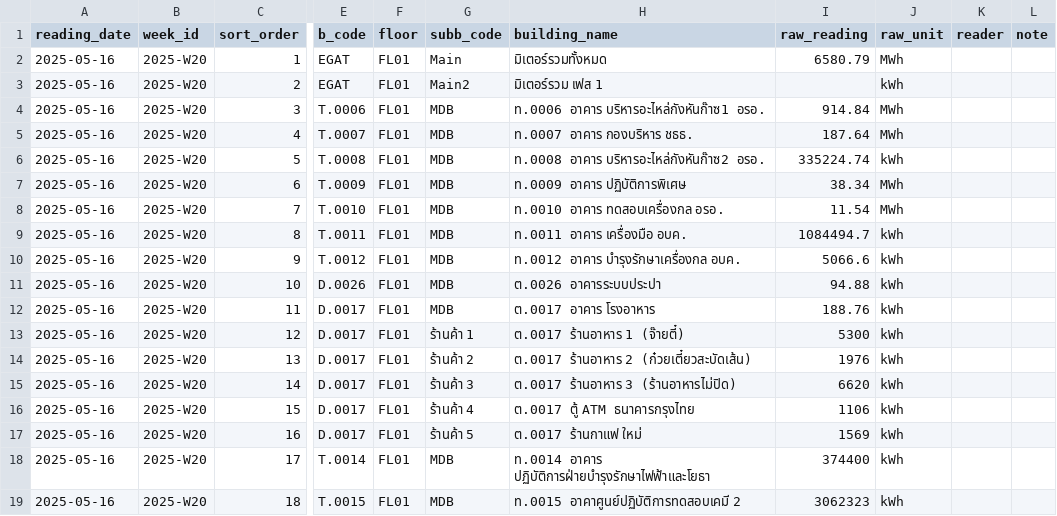
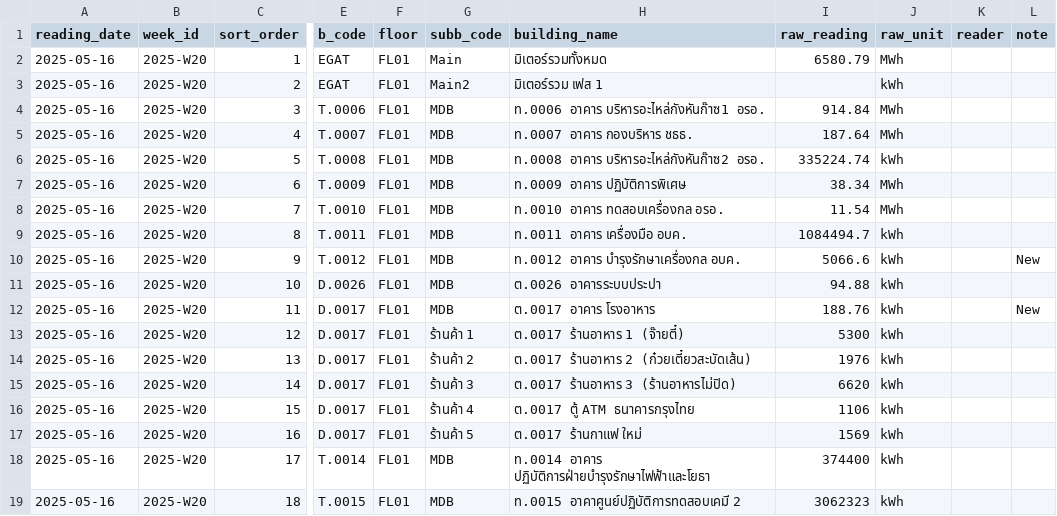
Before and after one commit to chayanee27/oil, a CSV file: forms/2025-W20.csv, drawn as a sheet; only a part is shown, gaps mark what is left out; the diff names each change by its address in the sheet, - before the commit and + after, or states it on an @@ line.

Commit message:
Update 2025-W20.csv

```diff
--- a/forms/2025-W20.csv
+++ b/forms/2025-W20.csv
-L10 (note): (empty)
+L10 (note): New
-L12 (note): (empty)
+L12 (note): New
```
